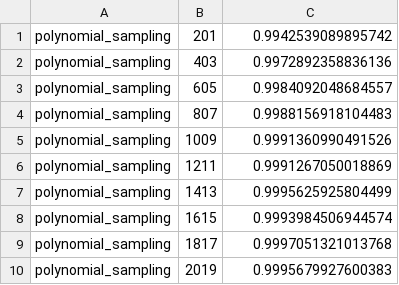
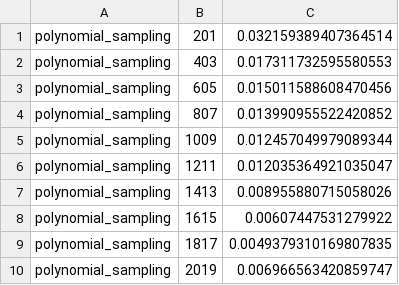
Before and after one commit to lous-e/fast-lin-alg, a CSV file: output_accuracy.csv, drawn as a sheet.

```diff
--- a/output_accuracy.csv
+++ b/output_accuracy.csv
@@ -1,10 +1,10 @@
-polynomial_sampling,201,0.9942539089895742
-polynomial_sampling,403,0.9972892358836136
-polynomial_sampling,605,0.9984092048684557
-polynomial_sampling,807,0.9988156918104483
-polynomial_sampling,1009,0.9991360990491526
-polynomial_sampling,1211,0.9991267050018869
-polynomial_sampling,1413,0.9995625925804499
-polynomial_sampling,1615,0.9993984506944574
-polynomial_sampling,1817,0.9997051321013768
-polynomial_sampling,2019,0.9995679927600383
+polynomial_sampling,201,0.032159389407364514
+polynomial_sampling,403,0.017311732595580553
+polynomial_sampling,605,0.015011588608470456
+polynomial_sampling,807,0.013990955522420852
+polynomial_sampling,1009,0.012457049979089344
+polynomial_sampling,1211,0.012035364921035047
+polynomial_sampling,1413,0.008955880715058026
+polynomial_sampling,1615,0.00607447531279922
+polynomial_sampling,1817,0.0049379310169807835
+polynomial_sampling,2019,0.006966563420859747
```
Also changed, not shown: output_time.csv, 1 other file.
